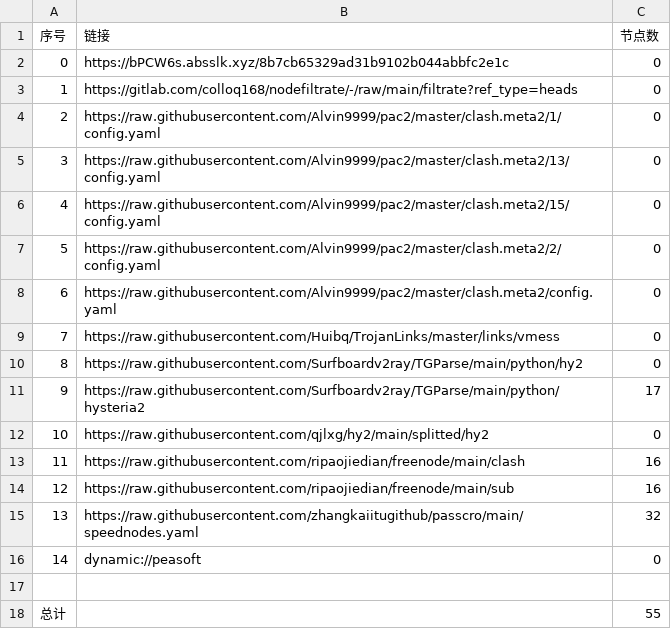
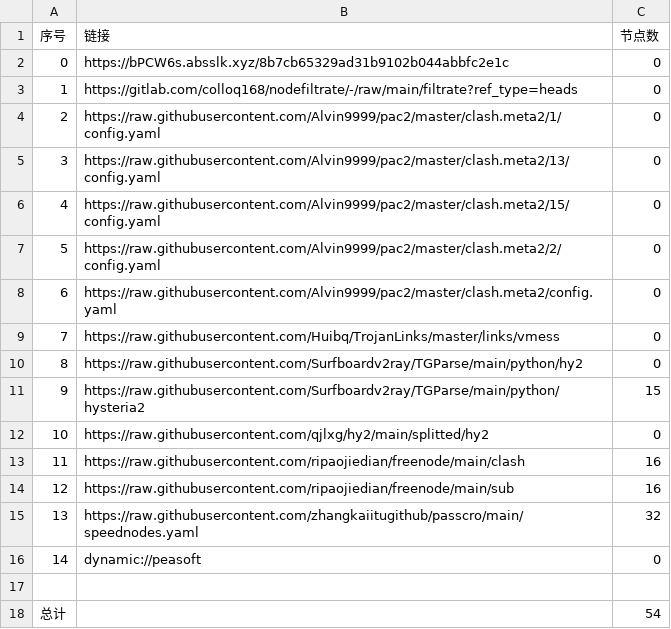
Before and after one commit to yuntin908/AutoMergePublicNodes, a CSV file: list_result.csv, drawn as a sheet.

```diff
--- a/list_result.csv
+++ b/list_result.csv
@@ -10,3 +10,3 @@
 8,https://raw.githubusercontent.com/Surfboardv2ray/TGParse/main/python/hy2,0
-9,https://raw.githubusercontent.com/Surfboardv2ray/TGParse/main/python/hysteria2,17
+9,https://raw.githubusercontent.com/Surfboardv2ray/TGParse/main/python/hysteria2,15
 10,https://raw.githubusercontent.com/qjlxg/hy2/main/splitted/hy2,0
@@ -17,2 +17,2 @@
 
-总计,,55
+总计,,54
```
Also changed, not shown: 6 other files.
